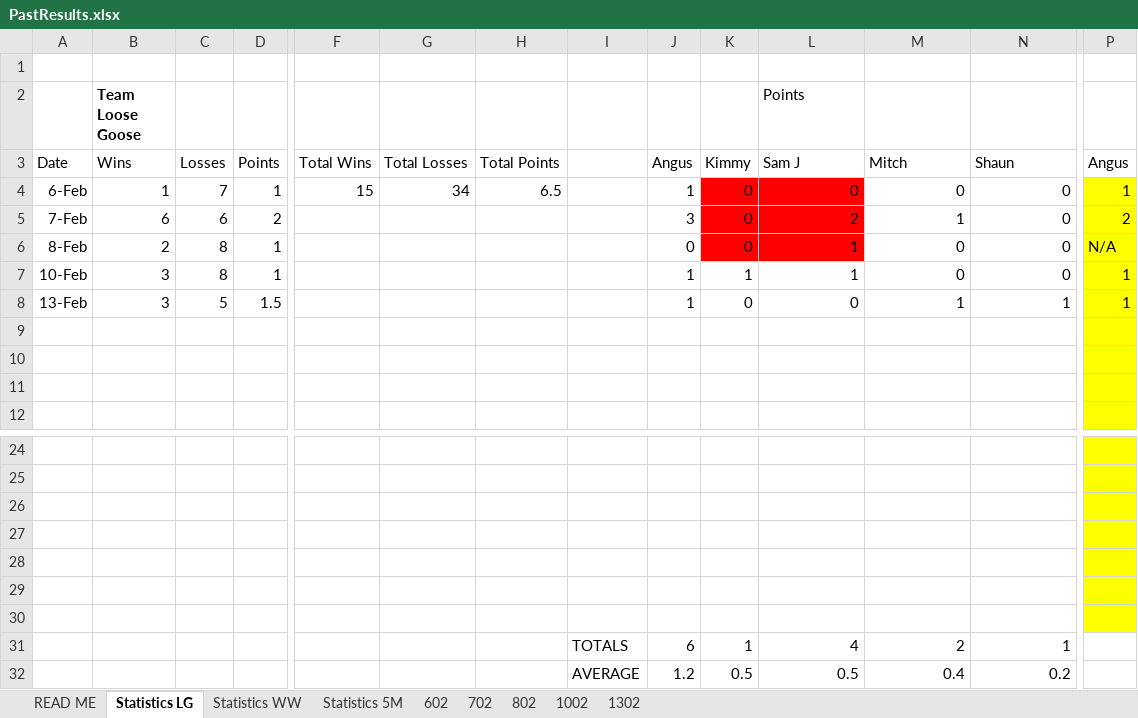
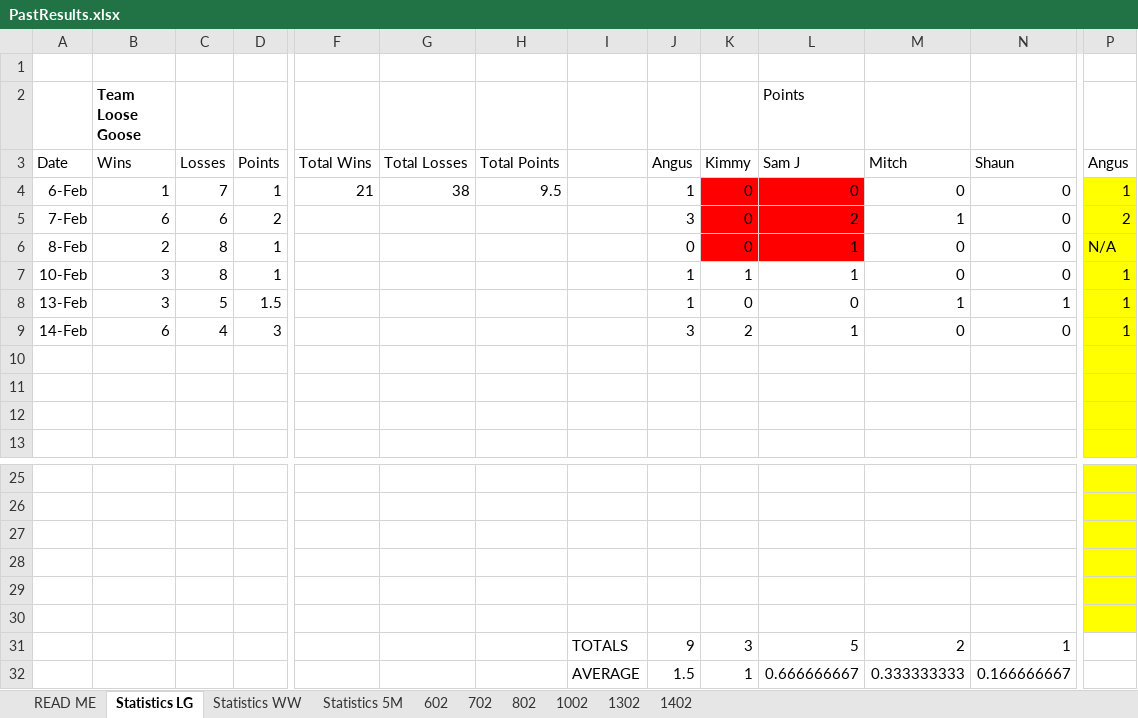
Before and after one commit to DETERMINATOR20/basketballrepo, an Excel workbook: PastResults.xlsx, sheet Statistics LG, drawn as a sheet; only a part is shown, gaps mark what is left out; values as stored, in another font and other column widths than the file's, no borders; removed rows and columns are numbered as before the commit, all else as after; rows hold the shown columns only; the diff names each change by its address in the sheet, - before the commit and + after, or states it on an @@ line.

```diff
--- a/PastResults.xlsx (sheet Statistics LG)
+++ b/PastResults.xlsx (sheet Statistics LG)
+sheet tab: 1402
-F4: 15
+F4: 21
-G4: 34
+G4: 38
-H4: 6.5
+H4: 9.5
+row 9: 14-Feb | 6 | 4 | 3 |  |  |  |  | 3 | 2 | 1 | 0 | 0 | 1
-row 30: (empty)
+row 30: (empty)
-row 30: (empty)
-row 31:  |  |  |  |  |  |  | TOTALS | 6 | 1 | 4 | 2 | 1
-row 32:  |  |  |  |  |  |  | AVERAGE | 1.2 | 0.5 | 0.5 | 0.4 | 0.2
+row 31:  |  |  |  |  |  |  | TOTALS | 9 | 3 | 5 | 2 | 1
+row 32:  |  |  |  |  |  |  | AVERAGE | 1.5 | 1 | 0.666666667 | 0.333333333 | 0.166666667
```
Also changed, not shown: sheet Statistics WW, sheet Statistics 5M, 6 other files.
